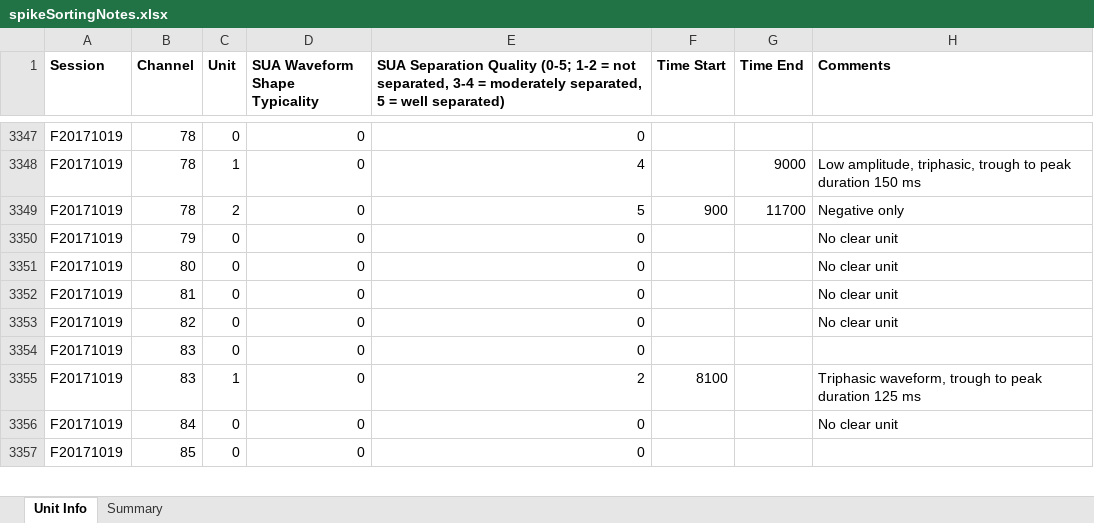
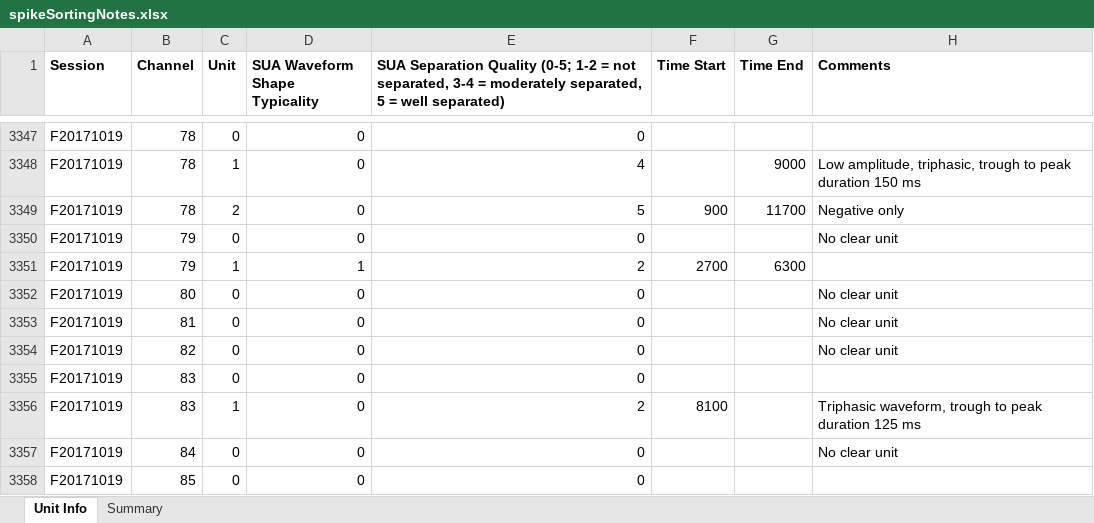
Before and after one commit to rly/gratings-task-analysis, an Excel workbook: spikeSortingNotes.xlsx, sheet Unit Info, drawn as a sheet; only a part is shown, gaps mark what is left out; values as stored, in another font and other column widths than the file's, no borders; the diff names each change by its address in the sheet, - before the commit and + after, or states it on an @@ line.

Commit message:
add missing unit info

```diff
--- a/spikeSortingNotes.xlsx (sheet Unit Info)
+++ b/spikeSortingNotes.xlsx (sheet Unit Info)
+row 3351: F20171019 | 79 | 1 | 1 | 2 | 2700 | 6300
```
